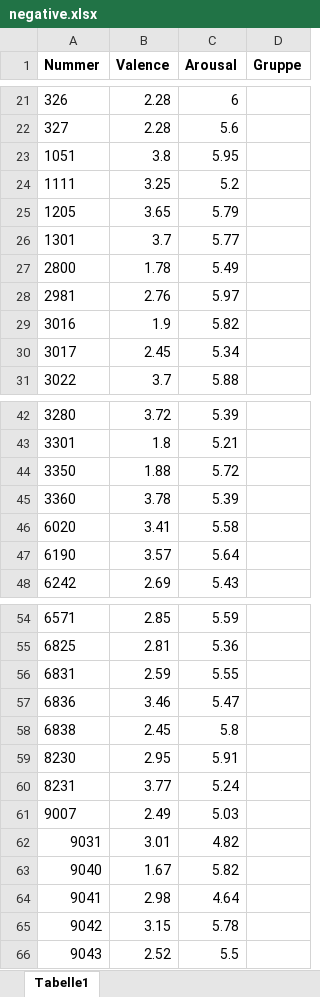
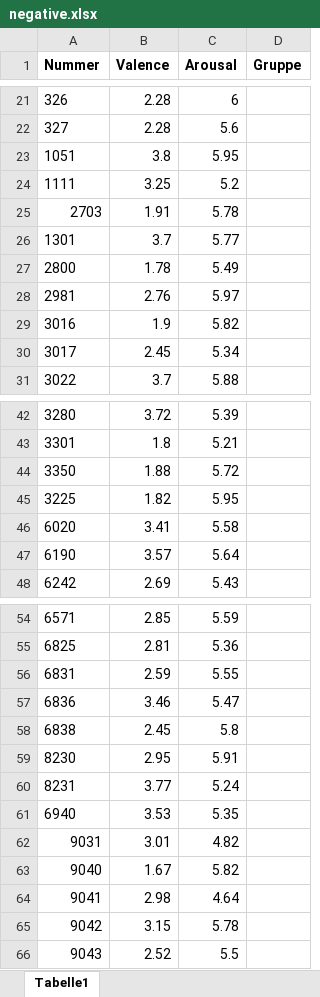
Before and after one commit to ChScheffel/CAD, an Excel workbook: 01_Paradigms/ER-ED/ER_ED/Stimuli/negative.xlsx, sheet Tabelle1, drawn as a sheet; only a part is shown, gaps mark what is left out; values as stored, in another font and other column widths than the file's, no borders; removed rows and columns are numbered as before the commit, all else as after; the diff names each change by its address in the sheet, - before the commit and + after, or states it on an @@ line.

Commit message:
changed stimuli

```diff
--- a/01_Paradigms/ER-ED/ER_ED/Stimuli/negative.xlsx (sheet Tabelle1)
+++ b/01_Paradigms/ER-ED/ER_ED/Stimuli/negative.xlsx (sheet Tabelle1)
-row 25: 1205 | 3.65 | 5.79
+row 25: 2703 | 1.91 | 5.78
-row 45: 3360 | 3.78 | 5.39
+row 45: 3225 | 1.82 | 5.95
-row 61: 9007 | 2.49 | 5.03
+row 61: 6940 | 3.53 | 5.35
```
Also changed, not shown: 6 other files.
